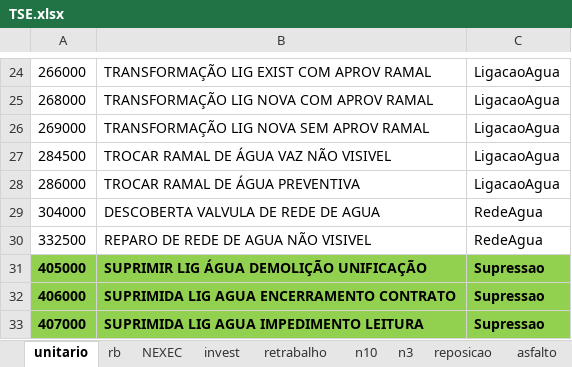
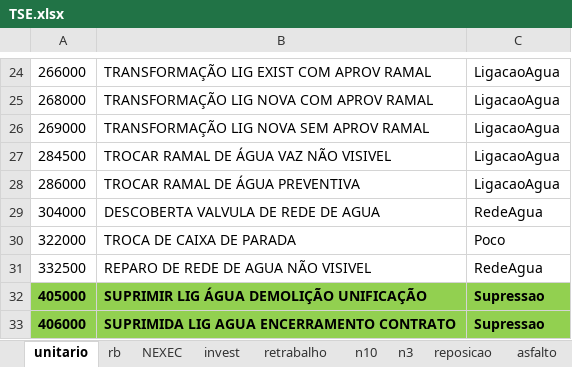
Before and after one commit to hyslan/Val, an Excel workbook: TSE.xlsx, sheet unitario, drawn as a sheet; only a part is shown, gaps mark what is left out; the shorter side is filled out with more unchanged rows; values as stored, in another font and other column widths than the file's, no borders; the diff names each change by its address in the sheet, - before the commit and + after, or states it on an @@ line.

```diff
--- a/TSE.xlsx (sheet unitario)
+++ b/TSE.xlsx (sheet unitario)
+row 30: 322000 | TROCA DE CAIXA DE PARADA | Poco
```
Also changed, not shown: lista.XLSX, 32 other files.
